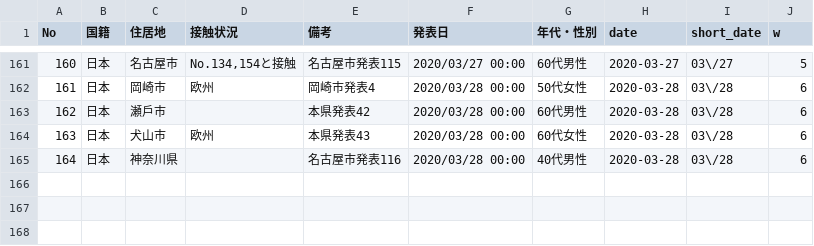
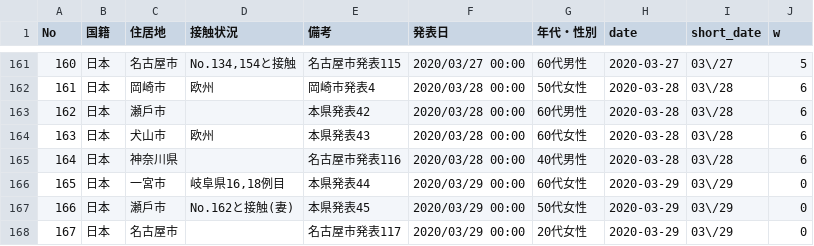
Before and after one commit to code4nagoya/covid19-scrape, a CSV file: patients.csv, drawn as a sheet; only a part is shown, gaps mark what is left out; the diff names each change by its address in the sheet, - before the commit and + after, or states it on an @@ line.

```diff
--- a/patients.csv
+++ b/patients.csv
+row 166: 165 | 日本 | 一宮市 | 岐阜県16,18例目 | 本県発表44 | 2020/03/29 00:00 | 60代女性 | 2020-03-29 | 03\/29 | 0
+row 167: 166 | 日本 | 瀬戶市 | No.162と接触(妻) | 本県発表45 | 2020/03/29 00:00 | 50代女性 | 2020-03-29 | 03\/29 | 0
+row 168: 167 | 日本 | 名古屋市 |  | 名古屋市発表117 | 2020/03/29 00:00 | 20代女性 | 2020-03-29 | 03\/29 | 0
```
Also changed, not shown: 1 other file.
